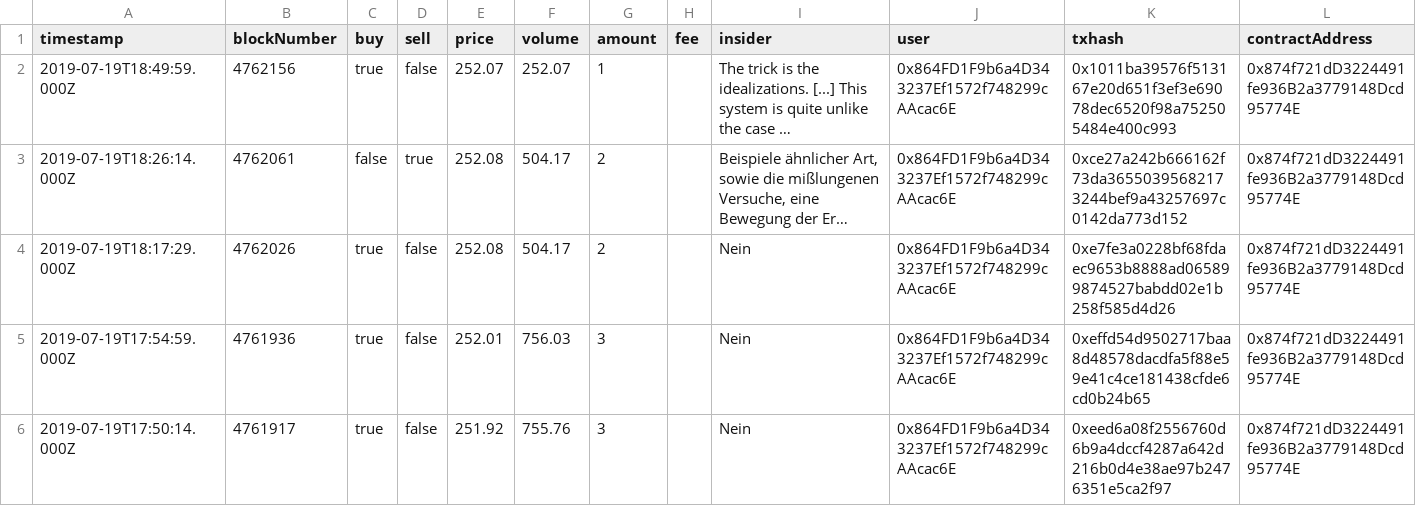
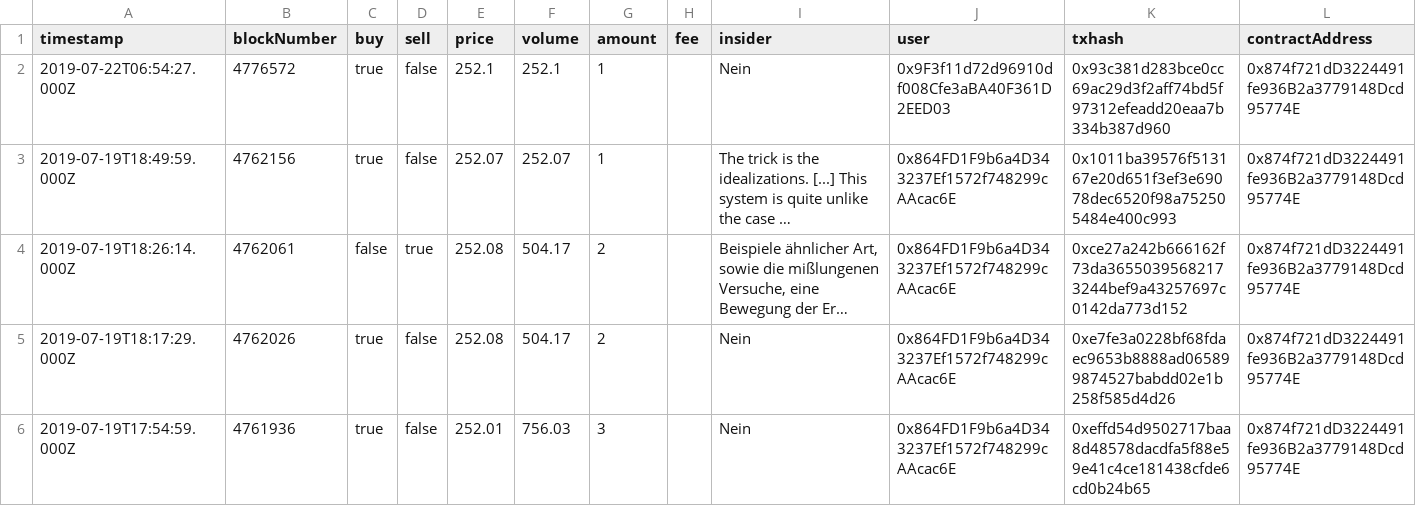
Before and after one commit to alethena/dispenser-server, a CSV file: public/dispenser/QUITTSD.csv, drawn as a sheet; only a part is shown; the shorter side is filled out with more unchanged rows; long unchanged cells end in …; the diff names each change by its address in the sheet, - before the commit and + after, or states it on an @@ line.

Commit message:
Removing blocking async in event loop

```diff
--- a/public/dispenser/QUITTSD.csv
+++ b/public/dispenser/QUITTSD.csv
+row 2: 2019-07-22T06:54:27.000Z | 4776572 | true | false | 252.1 | 252.1 | 1 |  | Nein | 0x9F3f11d72d96910df008Cfe3aBA40F361D2EED03 | 0x93c381d283bce0cc69ac29d3f2aff74bd5f97312efeadd20eaa7b334b387d960 | 0x874f721dD3224491fe936B2a3779148Dcd95774E
```
Also changed, not shown: 6 other files.
